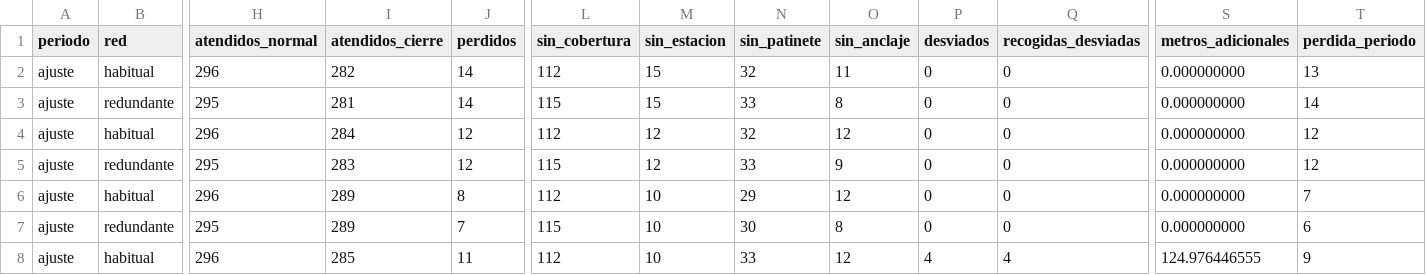
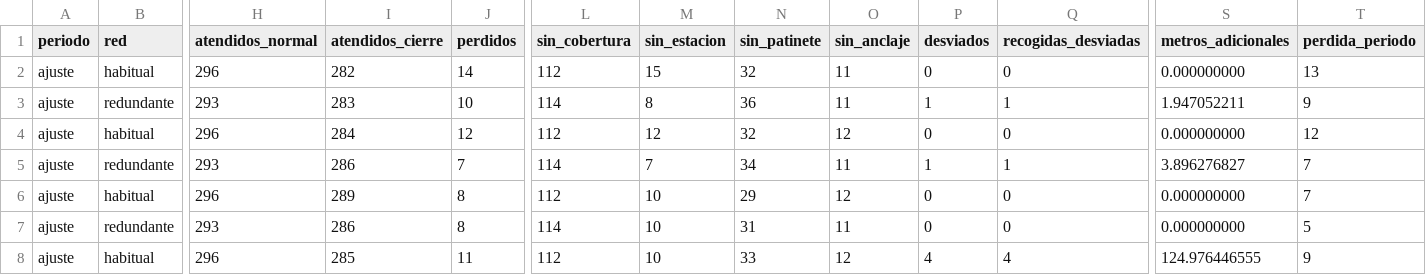
Before and after one commit to javiersaguar/PIDS-Proyecto3, a CSV file: resultados/tablas/movilidad/T38_cierres.csv, drawn as a sheet; only a part is shown, gaps mark what is left out; the diff covers the shown part only; the diff names each change by its address in the sheet, - before the commit and + after, or states it on an @@ line.

```diff
--- a/resultados/tablas/movilidad/T38_cierres.csv
+++ b/resultados/tablas/movilidad/T38_cierres.csv
-H3 (atendidos_normal): 295
+H3 (atendidos_normal): 293
-I3 (atendidos_cierre): 281
+I3 (atendidos_cierre): 283
-J3 (perdidos): 14
+J3 (perdidos): 10
-L3 (sin_cobertura): 115
+L3 (sin_cobertura): 114
-M3 (sin_estacion): 15
+M3 (sin_estacion): 8
-N3 (sin_patinete): 33
+N3 (sin_patinete): 36
-O3 (sin_anclaje): 8
+O3 (sin_anclaje): 11
-P3 (desviados): 0
+P3 (desviados): 1
-Q3 (recogidas_desviadas): 0
+Q3 (recogidas_desviadas): 1
-S3 (metros_adicionales): 0.000000000
+S3 (metros_adicionales): 1.947052211
-T3 (perdida_periodo): 14
+T3 (perdida_periodo): 9
-H5 (atendidos_normal): 295
+H5 (atendidos_normal): 293
-I5 (atendidos_cierre): 283
+I5 (atendidos_cierre): 286
-J5 (perdidos): 12
+J5 (perdidos): 7
-L5 (sin_cobertura): 115
+L5 (sin_cobertura): 114
-M5 (sin_estacion): 12
+M5 (sin_estacion): 7
-N5 (sin_patinete): 33
+N5 (sin_patinete): 34
-O5 (sin_anclaje): 9
+O5 (sin_anclaje): 11
-P5 (desviados): 0
+P5 (desviados): 1
-Q5 (recogidas_desviadas): 0
+Q5 (recogidas_desviadas): 1
-S5 (metros_adicionales): 0.000000000
+S5 (metros_adicionales): 3.896276827
-T5 (perdida_periodo): 12
+T5 (perdida_periodo): 7
-H7 (atendidos_normal): 295
+H7 (atendidos_normal): 293
-I7 (atendidos_cierre): 289
+I7 (atendidos_cierre): 286
-J7 (perdidos): 7
+J7 (perdidos): 8
-L7 (sin_cobertura): 115
+L7 (sin_cobertura): 114
-N7 (sin_patinete): 30
+N7 (sin_patinete): 31
-O7 (sin_anclaje): 8
+O7 (sin_anclaje): 11
-T7 (perdida_periodo): 6
+T7 (perdida_periodo): 5
```
Also changed, not shown: 86 edited cells elsewhere in this file, resultados/tablas/movilidad/T35_carga.csv, resultados/tablas/movilidad/T37_T38_intercambios.csv, 25 other files.
